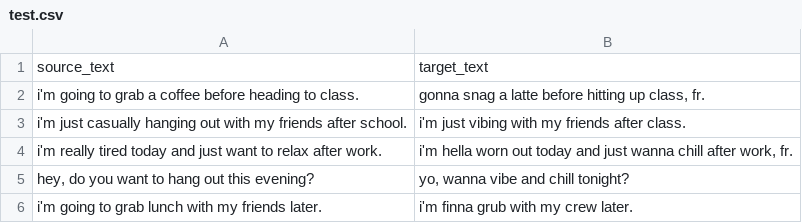
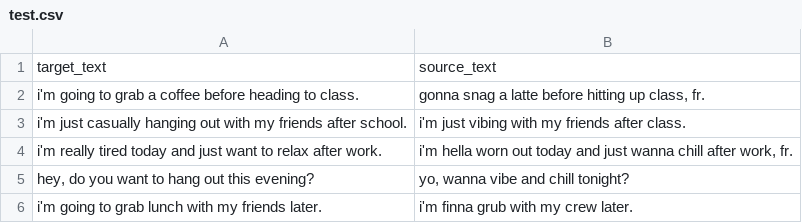
Before and after one commit to athenavillarin/chronically-online-translator, a CSV file: data/processed/test.csv, drawn as a sheet; only a part is shown; removed rows and columns are numbered as before the commit, all else as after; the diff names each change by its address in the sheet, - before the commit and + after, or states it on an @@ line.

Commit message:
updated csv column names and modified notebook

```diff
--- a/data/processed/test.csv
+++ b/data/processed/test.csv
-row 1: source_text | target_text
+row 1: target_text | source_text
```
Also changed, not shown: data/processed/train.csv, 3 other files.
